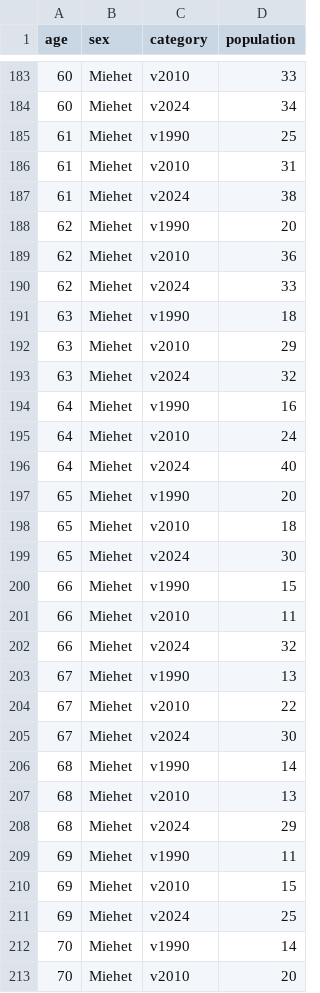
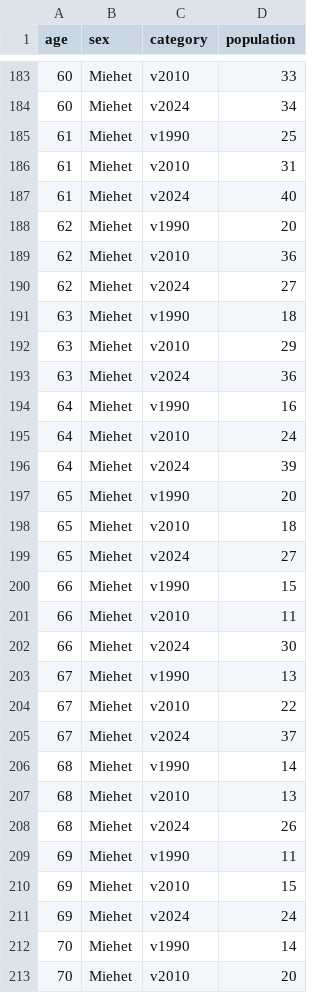
Before and after one commit to Kangasalakehitys/vesilahti, a CSV file: data/vesilahti_pyramid_pop.csv, drawn as a sheet; only a part is shown, gaps mark what is left out; the diff covers the shown part only.

```diff
--- a/data/vesilahti_pyramid_pop.csv
+++ b/data/vesilahti_pyramid_pop.csv
@@ -186,27 +186,27 @@
 61,"Miehet","v2010",31
-61,"Miehet","v2024",38
+61,"Miehet","v2024",40
 62,"Miehet","v1990",20
 62,"Miehet","v2010",36
-62,"Miehet","v2024",33
+62,"Miehet","v2024",27
 63,"Miehet","v1990",18
 63,"Miehet","v2010",29
-63,"Miehet","v2024",32
+63,"Miehet","v2024",36
 64,"Miehet","v1990",16
 64,"Miehet","v2010",24
-64,"Miehet","v2024",40
+64,"Miehet","v2024",39
 65,"Miehet","v1990",20
 65,"Miehet","v2010",18
-65,"Miehet","v2024",30
+65,"Miehet","v2024",27
 66,"Miehet","v1990",15
 66,"Miehet","v2010",11
-66,"Miehet","v2024",32
+66,"Miehet","v2024",30
 67,"Miehet","v1990",13
 67,"Miehet","v2010",22
-67,"Miehet","v2024",30
+67,"Miehet","v2024",37
 68,"Miehet","v1990",14
 68,"Miehet","v2010",13
-68,"Miehet","v2024",29
+68,"Miehet","v2024",26
 69,"Miehet","v1990",11
 69,"Miehet","v2010",15
-69,"Miehet","v2024",25
+69,"Miehet","v2024",24
 70,"Miehet","v1990",14
```
Also changed, not shown: 131 edited cells elsewhere in this file, data/vesilahti_migr_betw_muni_map.csv, data/vesilahti_migr_muni.csv, 10 other files.
